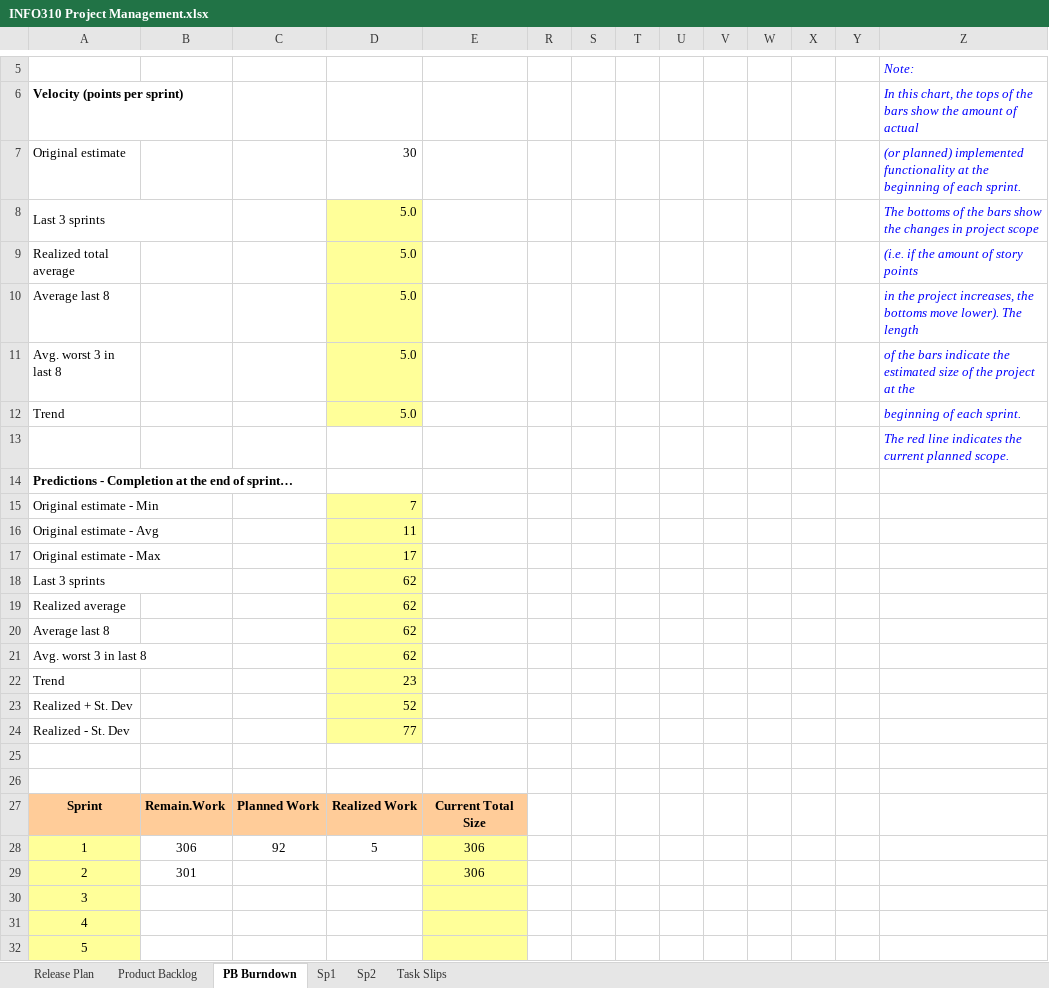
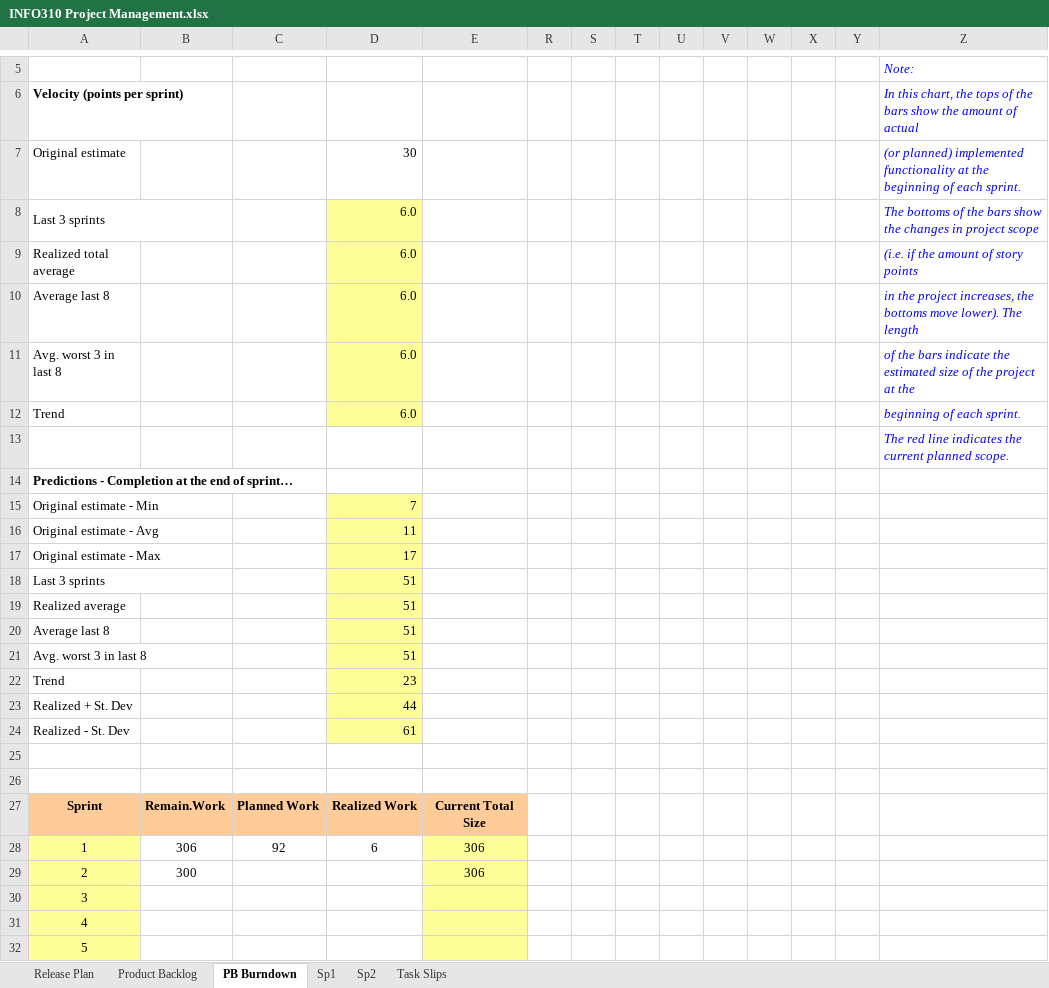
Before and after one commit to 62firelight/SubTrack, an Excel workbook: INFO310 Project Management.xlsx, sheet PB Burndown, drawn as a sheet; only a part is shown, gaps mark what is left out; values as stored, in another font and other column widths than the file's, no borders; charts and pictures and conditional formats not drawn; the diff names each change by its address in the sheet, - before the commit and + after, or states it on an @@ line.

```diff
--- a/INFO310 Project Management.xlsx (sheet PB Burndown)
+++ b/INFO310 Project Management.xlsx (sheet PB Burndown)
-D8:D12: 5.0
+D8:D12: 6.0
-D18:D21: 62
+D18:D21: 51
-D23: 52
+D23: 44
-D24: 77
+D24: 61
-D28: 5
+D28: 6
-B29: 301
+B29: 300
```
Also changed, not shown: sheet Product Backlog, sheet Release Plan, formulas that keep their value, hidden cells, charts or pictures.
